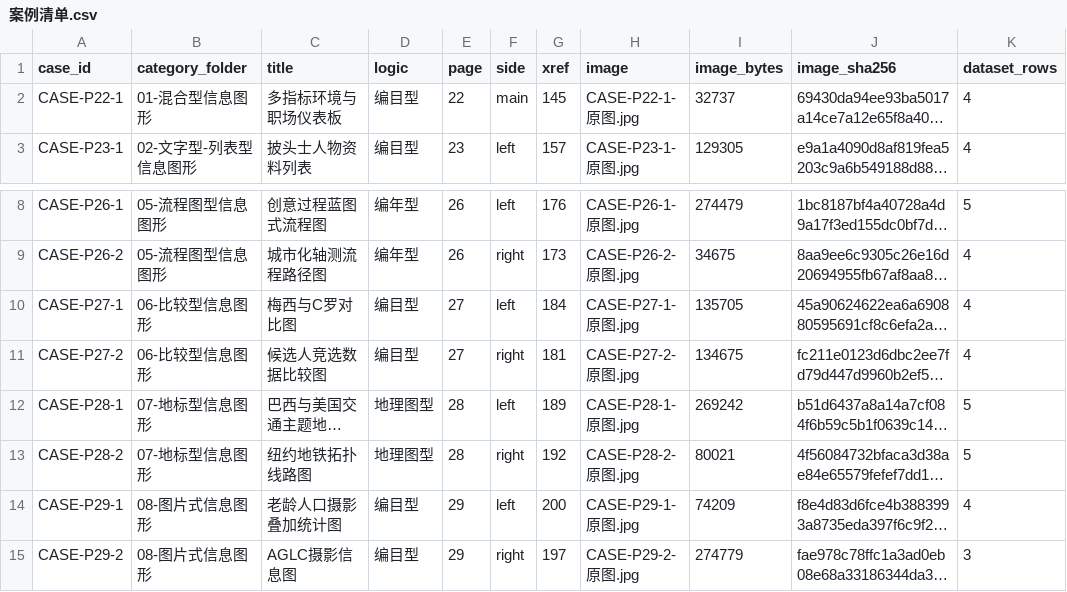
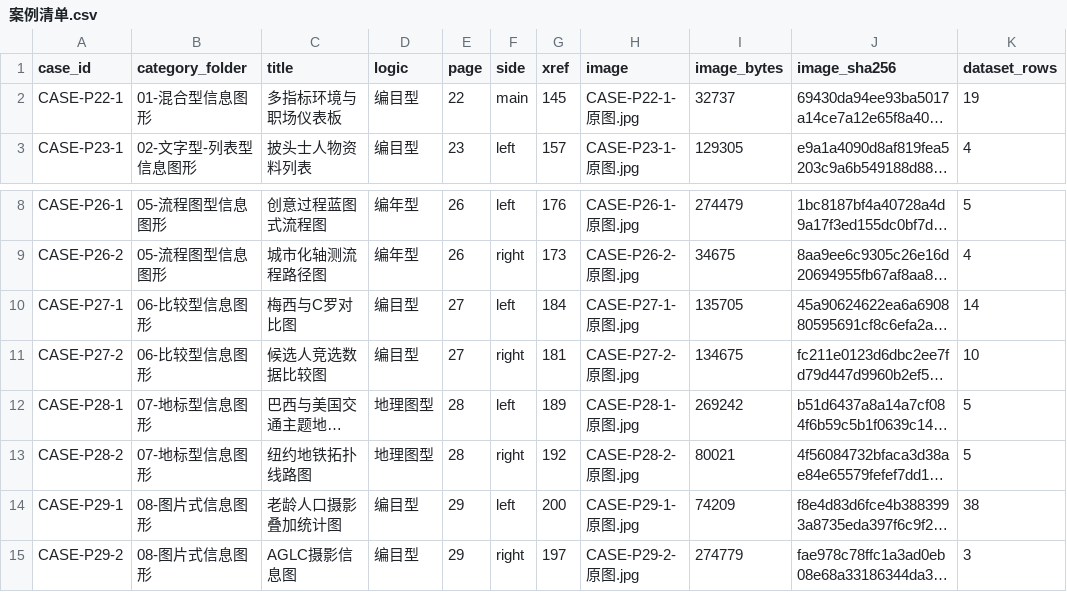
Before and after one commit to sly317/sulingyun, a CSV file: 案例清单.csv, drawn as a sheet; only a part is shown, gaps mark what is left out; long unchanged cells end in …; the diff names each change by its address in the sheet, - before the commit and + after, or states it on an @@ line.

```diff
--- a/案例清单.csv
+++ b/案例清单.csv
-K2 (dataset_rows): 4
+K2 (dataset_rows): 19
-K10 (dataset_rows): 4
+K10 (dataset_rows): 14
-K11 (dataset_rows): 4
+K11 (dataset_rows): 10
-K14 (dataset_rows): 4
+K14 (dataset_rows): 38
```
Also changed, not shown: 02-信息图形类型案例/01-混合型信息图形/CASE-P22-1-基础数据.csv, 02-信息图形类型案例/06-比较型信息图形/CASE-P27-1-基础数据.csv, 9 other files.
